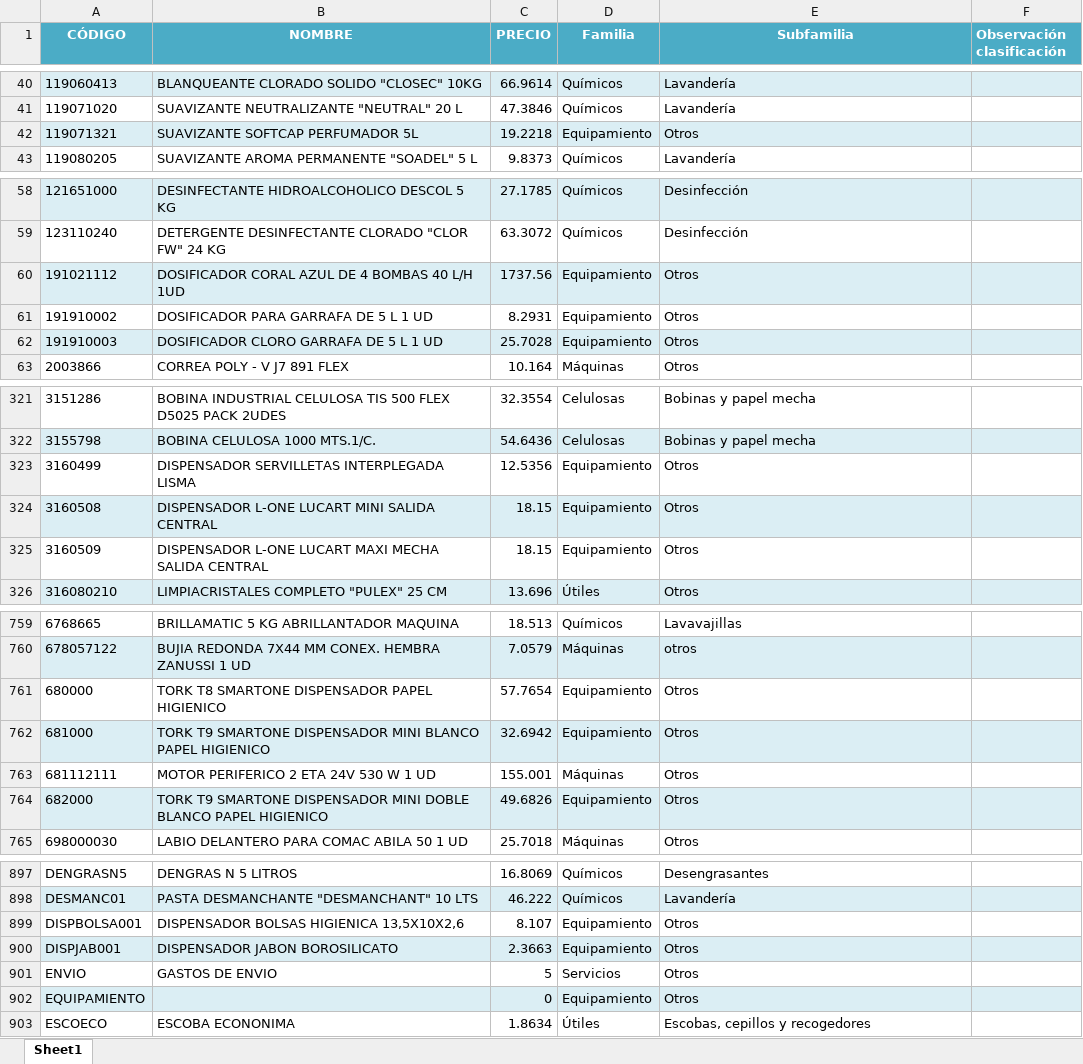
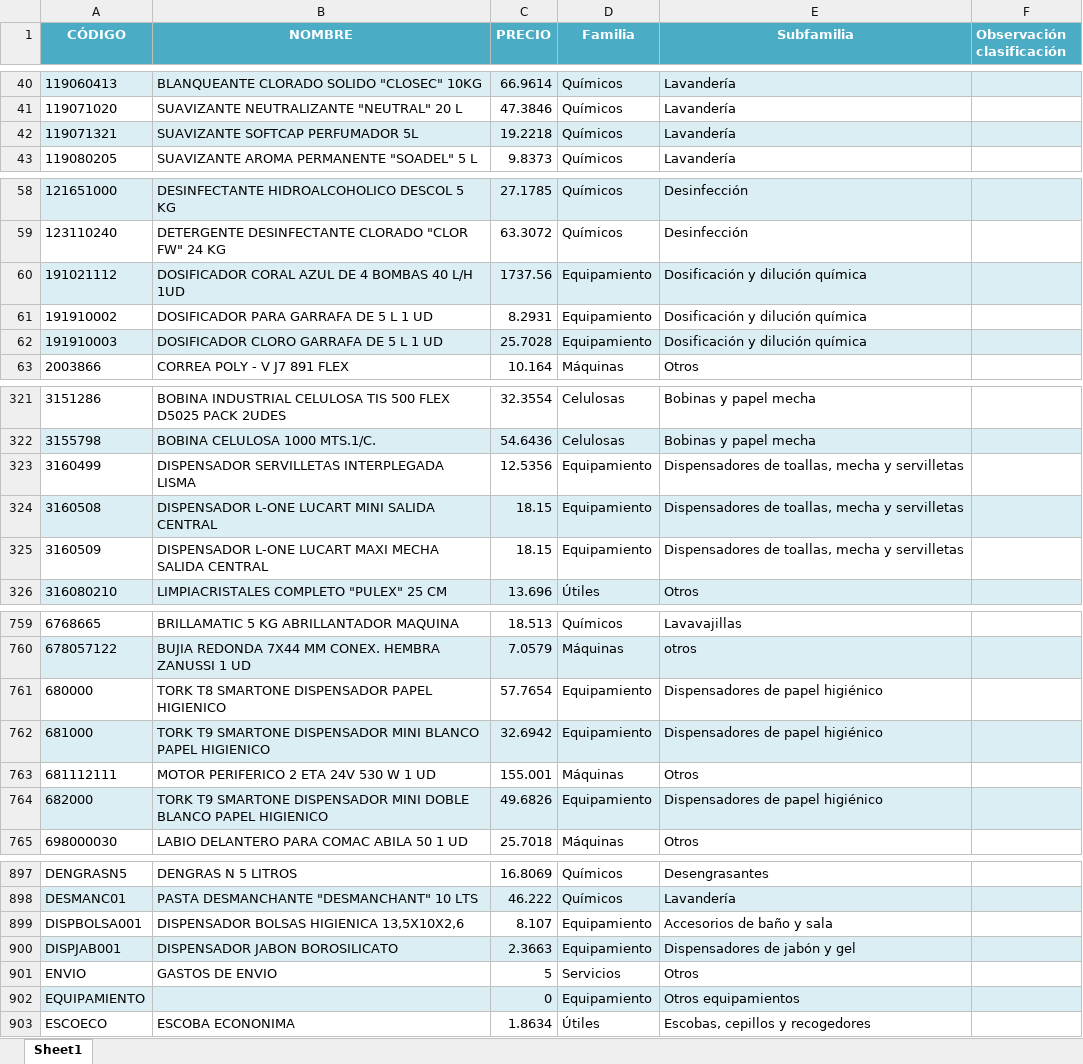
Before and after one commit to APLYTEC/catalogo-online, an Excel workbook: PRUEBA_CLASIFICADO.xlsx, sheet Sheet1, drawn as a sheet; only a part is shown, gaps mark what is left out; values as stored, in another font and other column widths than the file's, no borders; the diff covers the shown part only; the diff names each change by its address in the sheet, - before the commit and + after, or states it on an @@ line.

```diff
--- a/PRUEBA_CLASIFICADO.xlsx (sheet Sheet1)
+++ b/PRUEBA_CLASIFICADO.xlsx (sheet Sheet1)
-D42 (Familia): Equipamiento
+D42 (Familia): Químicos
-E42 (Subfamilia): Otros
+E42 (Subfamilia): Lavandería
-E60:E62 (Subfamilia): Otros
+E60:E62 (Subfamilia): Dosificación y dilución química
-E323:E325 (Subfamilia): Otros
+E323:E325 (Subfamilia): Dispensadores de toallas, mecha y servilletas
-E761:E762 (Subfamilia): Otros
+E761:E762 (Subfamilia): Dispensadores de papel higiénico
-E764 (Subfamilia): Otros
+E764 (Subfamilia): Dispensadores de papel higiénico
-E899 (Subfamilia): Otros
+E899 (Subfamilia): Accesorios de baño y sala
-E900 (Subfamilia): Otros
+E900 (Subfamilia): Dispensadores de jabón y gel
-E902 (Subfamilia): Otros
+E902 (Subfamilia): Otros equipamientos
```
Also changed, not shown: 51 edited cells elsewhere in this sheet.
